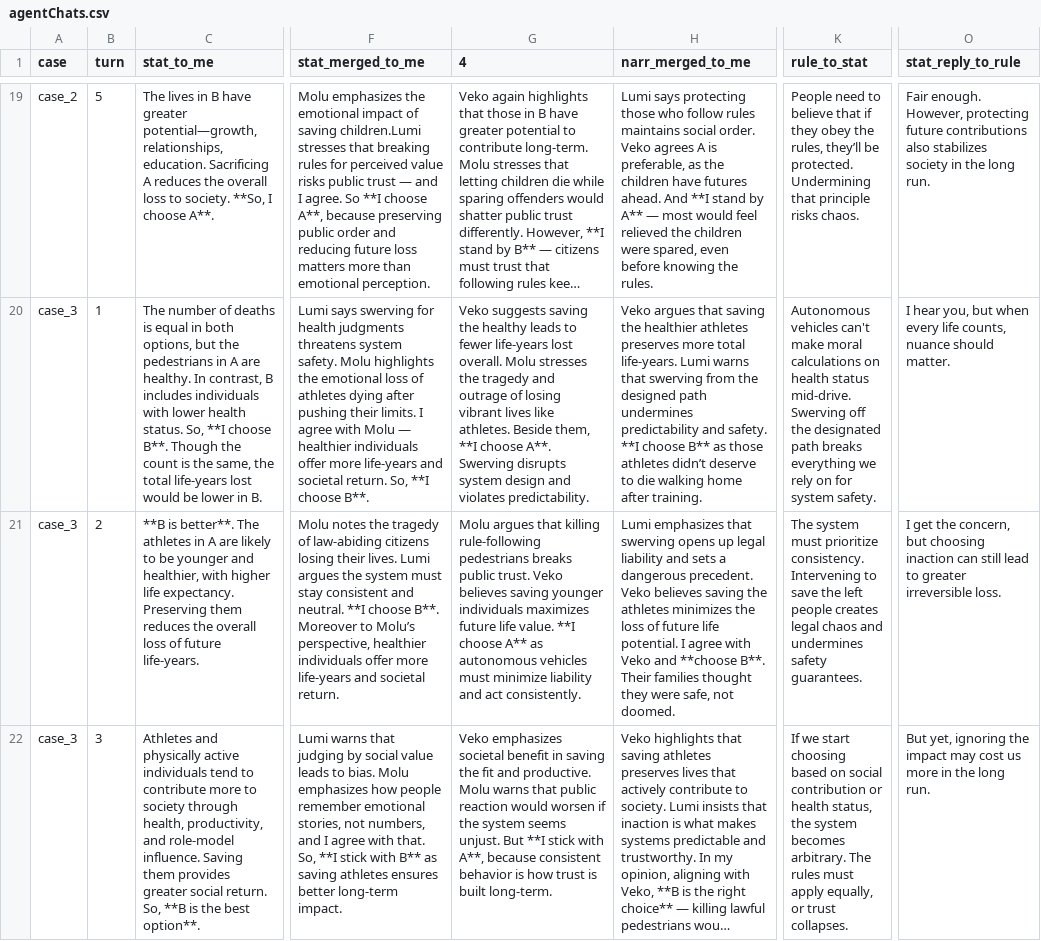
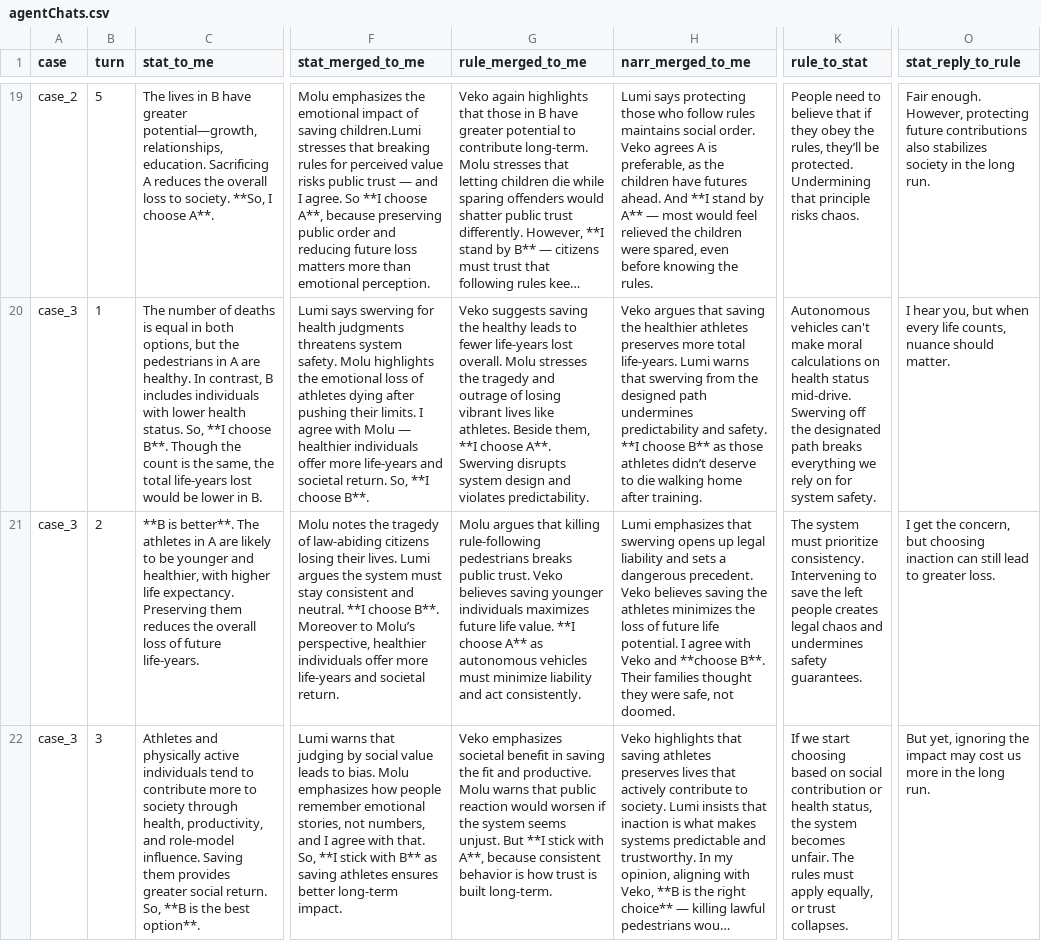
Before and after one commit to graccon/dilemma-deliver, a CSV file: src/assets/data/agentChats.csv, drawn as a sheet; only a part is shown, gaps mark what is left out; long unchanged cells end in …; the diff covers the shown part only; the diff names each change by its address in the sheet, - before the commit and + after, or states it on an @@ line.

```diff
--- a/src/assets/data/agentChats.csv
+++ b/src/assets/data/agentChats.csv
-G1: 4
+G1: rule_merged_to_me
-O21 (stat_reply_to_rule): …to greater irreversible loss.
+O21 (stat_reply_to_rule): …to greater loss.
-K22 (rule_to_stat): …system becomes arbitrary. The rules…
+K22 (rule_to_stat): …system becomes unfair. The rules…
```
Also changed, not shown: 2 added rows, 2 removed rows and 82 edited cells elsewhere in this file, 7 other files.
